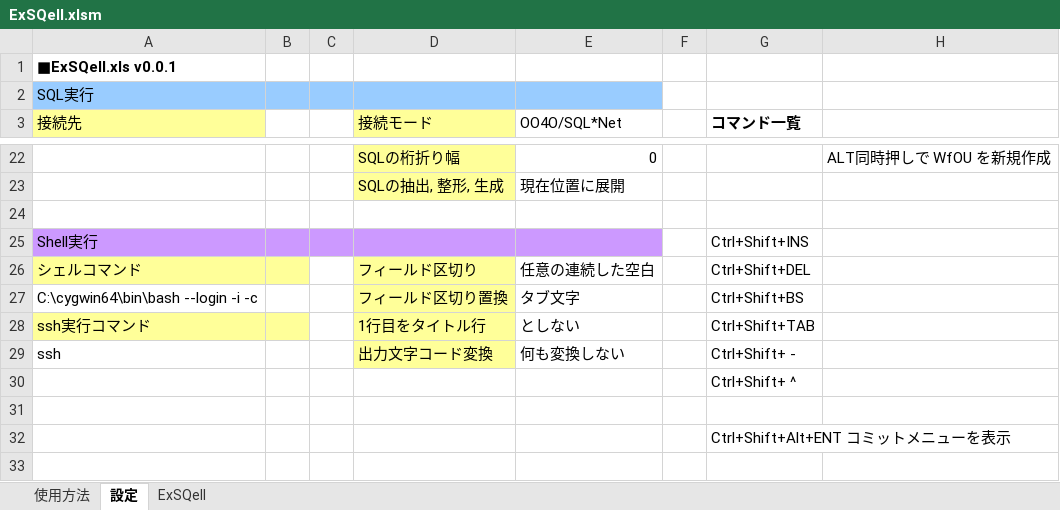
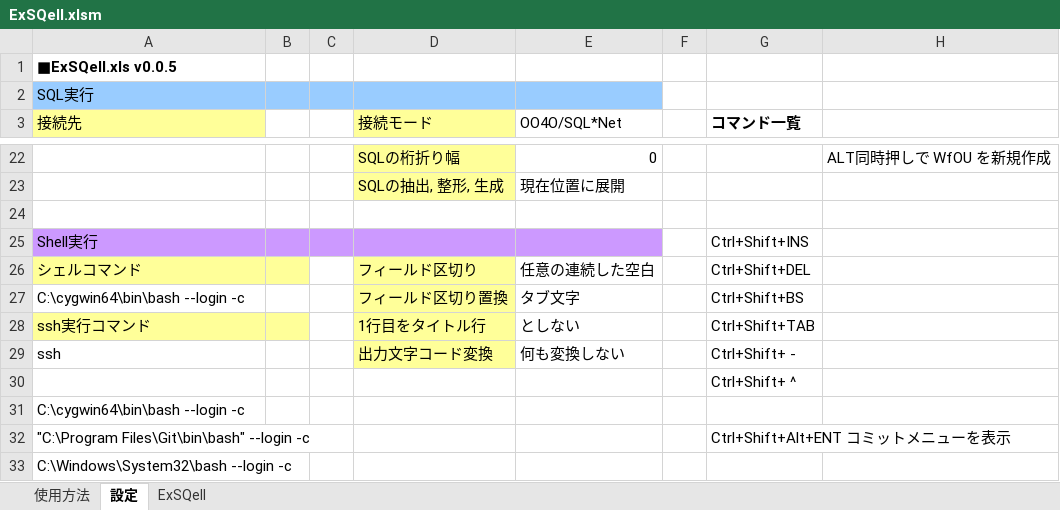
Before and after one commit to nmrmsys/ExSQell, an Excel workbook: ExSQell.xlsm, sheet 設定, drawn as a sheet; only a part is shown, gaps mark what is left out; values as stored, in another font and other column widths than the file's, no borders; rows hold the shown columns only; the diff names each change by its address in the sheet, - before the commit and + after, or states it on an @@ line.

```diff
--- a/ExSQell.xlsm (sheet 設定)
+++ b/ExSQell.xlsm (sheet 設定)
-A1 (接続先): ■ExSQell.xls v0.0.1
+A1 (接続先): ■ExSQell.xls v0.0.5
-A27 (接続先): C:\cygwin64\bin\bash --login -i -c
+A27 (接続先): C:\cygwin64\bin\bash --login -c
-A31 (接続先): (empty)
+A31 (接続先): C:\cygwin64\bin\bash --login -c
-A32 (接続先): (empty)
+A32 (接続先): "C:\Program Files\Git\bin\bash" --login -c
+row 33: C:\Windows\System32\bash --login -c
```
Also changed, not shown: sheet 使用方法, charts or pictures, 1 other file.
